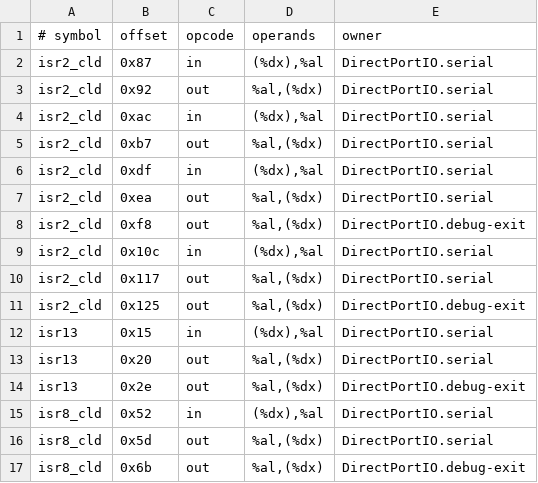
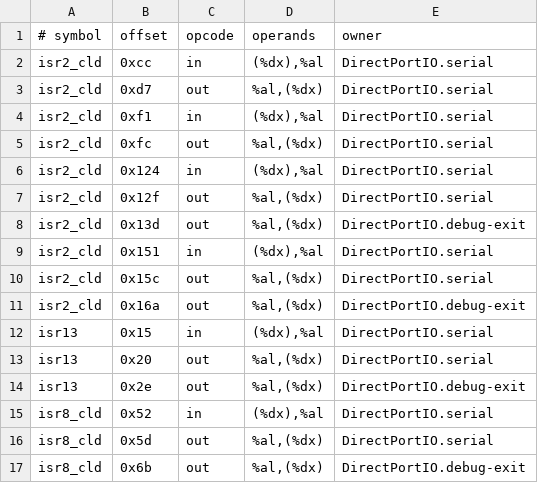
Before and after one commit to namvdo/leanos, a TSV file: scripts/direct-port-sites-nmi.tsv, drawn as a sheet; only a part is shown.

```diff
--- a/scripts/direct-port-sites-nmi.tsv
+++ b/scripts/direct-port-sites-nmi.tsv
@@ -1,12 +1,12 @@
 # symbol	offset	opcode	operands	owner
-isr2_cld	0x87	in	(%dx),%al	DirectPortIO.serial
-isr2_cld	0x92	out	%al,(%dx)	DirectPortIO.serial
-isr2_cld	0xac	in	(%dx),%al	DirectPortIO.serial
-isr2_cld	0xb7	out	%al,(%dx)	DirectPortIO.serial
-isr2_cld	0xdf	in	(%dx),%al	DirectPortIO.serial
-isr2_cld	0xea	out	%al,(%dx)	DirectPortIO.serial
-isr2_cld	0xf8	out	%al,(%dx)	DirectPortIO.debug-exit
-isr2_cld	0x10c	in	(%dx),%al	DirectPortIO.serial
-isr2_cld	0x117	out	%al,(%dx)	DirectPortIO.serial
-isr2_cld	0x125	out	%al,(%dx)	DirectPortIO.debug-exit
+isr2_cld	0xcc	in	(%dx),%al	DirectPortIO.serial
+isr2_cld	0xd7	out	%al,(%dx)	DirectPortIO.serial
+isr2_cld	0xf1	in	(%dx),%al	DirectPortIO.serial
+isr2_cld	0xfc	out	%al,(%dx)	DirectPortIO.serial
+isr2_cld	0x124	in	(%dx),%al	DirectPortIO.serial
+isr2_cld	0x12f	out	%al,(%dx)	DirectPortIO.serial
+isr2_cld	0x13d	out	%al,(%dx)	DirectPortIO.debug-exit
+isr2_cld	0x151	in	(%dx),%al	DirectPortIO.serial
+isr2_cld	0x15c	out	%al,(%dx)	DirectPortIO.serial
+isr2_cld	0x16a	out	%al,(%dx)	DirectPortIO.debug-exit
 isr13	0x15	in	(%dx),%al	DirectPortIO.serial
```
Also changed, not shown: scripts/emulator-evidence-matrix.tsv, 20 other files.
